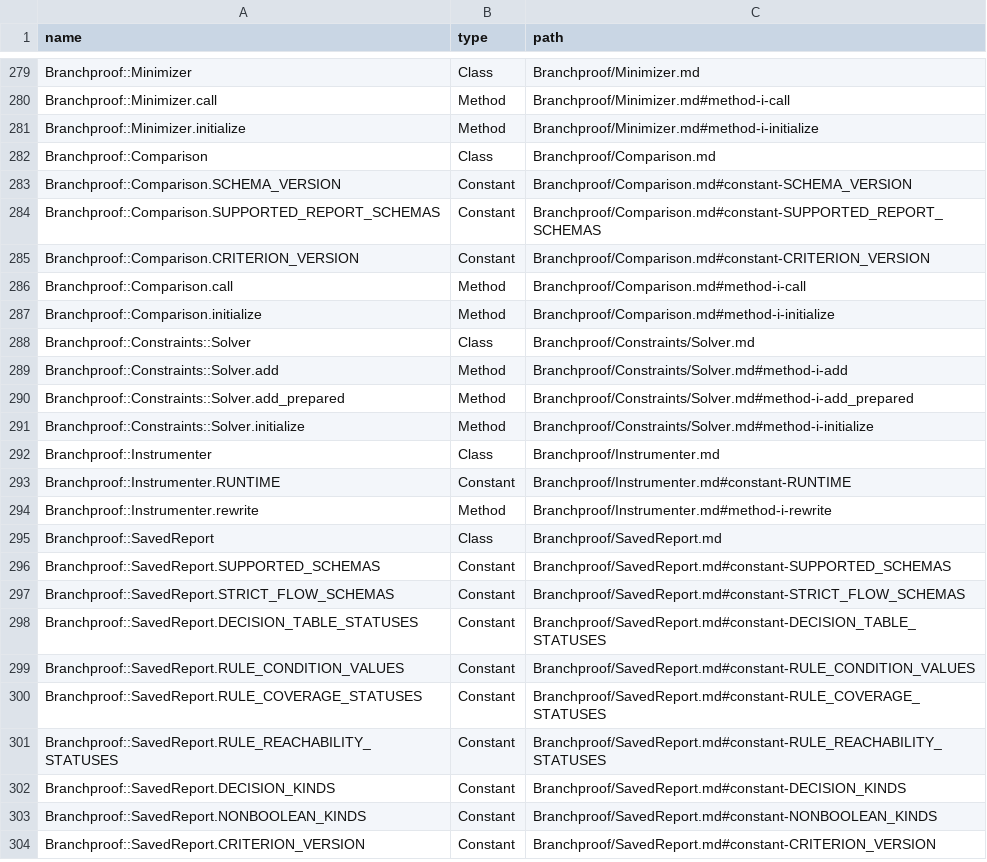
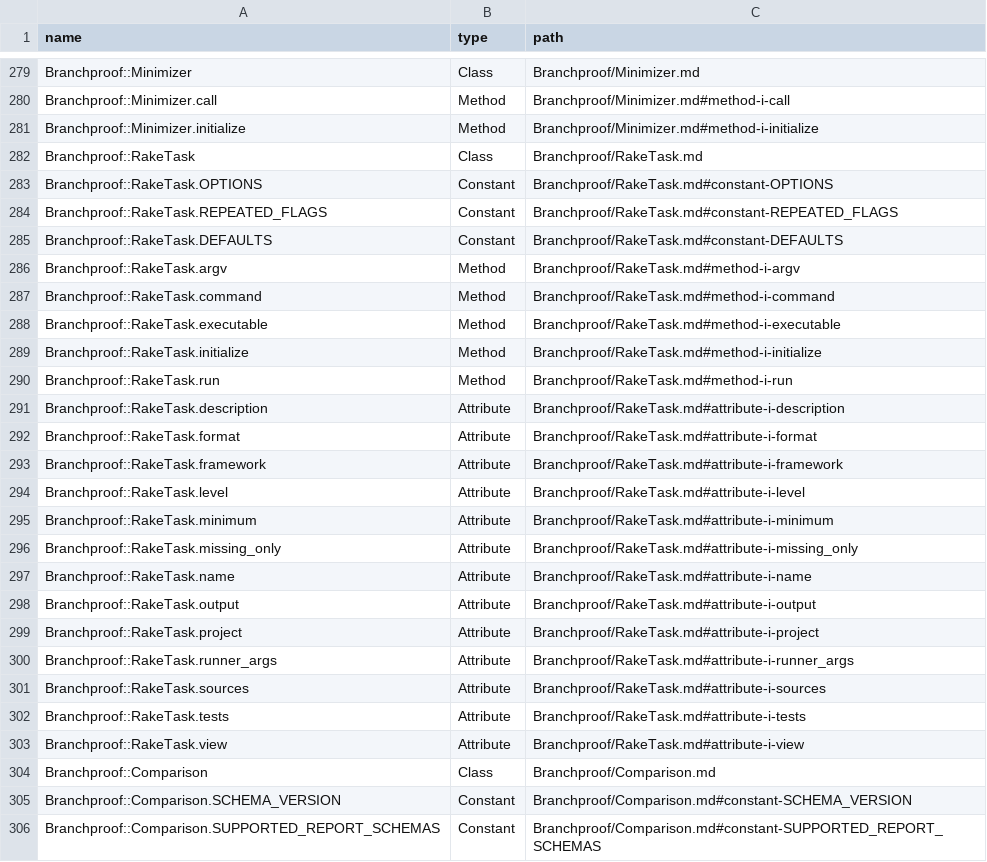
Before and after one commit to lucianghinda/branchproof, a CSV file: doc/index.csv, drawn as a sheet; only a part is shown, gaps mark what is left out; the shorter side is filled out with more unchanged rows; the diff names each change by its address in the sheet, - before the commit and + after, or states it on an @@ line.

```diff
--- a/doc/index.csv
+++ b/doc/index.csv
+row 282: Branchproof::RakeTask | Class | Branchproof/RakeTask.md
+row 283: Branchproof::RakeTask.OPTIONS | Constant | Branchproof/RakeTask.md#constant-OPTIONS
+row 284: Branchproof::RakeTask.REPEATED_FLAGS | Constant | Branchproof/RakeTask.md#constant-REPEATED_FLAGS
+row 285: Branchproof::RakeTask.DEFAULTS | Constant | Branchproof/RakeTask.md#constant-DEFAULTS
+row 286: Branchproof::RakeTask.argv | Method | Branchproof/RakeTask.md#method-i-argv
+row 287: Branchproof::RakeTask.command | Method | Branchproof/RakeTask.md#method-i-command
+row 288: Branchproof::RakeTask.executable | Method | Branchproof/RakeTask.md#method-i-executable
+row 289: Branchproof::RakeTask.initialize | Method | Branchproof/RakeTask.md#method-i-initialize
+row 290: Branchproof::RakeTask.run | Method | Branchproof/RakeTask.md#method-i-run
+row 291: Branchproof::RakeTask.description | Attribute | Branchproof/RakeTask.md#attribute-i-description
+row 292: Branchproof::RakeTask.format | Attribute | Branchproof/RakeTask.md#attribute-i-format
+row 293: Branchproof::RakeTask.framework | Attribute | Branchproof/RakeTask.md#attribute-i-framework
+row 294: Branchproof::RakeTask.level | Attribute | Branchproof/RakeTask.md#attribute-i-level
+row 295: Branchproof::RakeTask.minimum | Attribute | Branchproof/RakeTask.md#attribute-i-minimum
+row 296: Branchproof::RakeTask.missing_only | Attribute | Branchproof/RakeTask.md#attribute-i-missing_only
+row 297: Branchproof::RakeTask.name | Attribute | Branchproof/RakeTask.md#attribute-i-name
+row 298: Branchproof::RakeTask.output | Attribute | Branchproof/RakeTask.md#attribute-i-output
+row 299: Branchproof::RakeTask.project | Attribute | Branchproof/RakeTask.md#attribute-i-project
+row 300: Branchproof::RakeTask.runner_args | Attribute | Branchproof/RakeTask.md#attribute-i-runner_args
+row 301: Branchproof::RakeTask.sources | Attribute | Branchproof/RakeTask.md#attribute-i-sources
+row 302: Branchproof::RakeTask.tests | Attribute | Branchproof/RakeTask.md#attribute-i-tests
+row 303: Branchproof::RakeTask.view | Attribute | Branchproof/RakeTask.md#attribute-i-view
```
Also changed, not shown: 10 other files.
